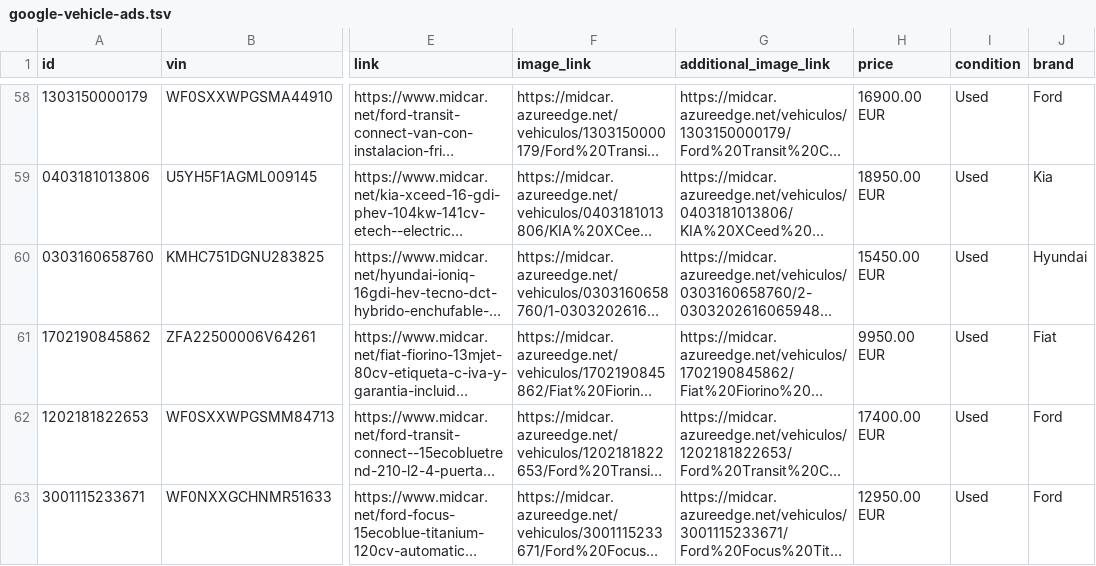
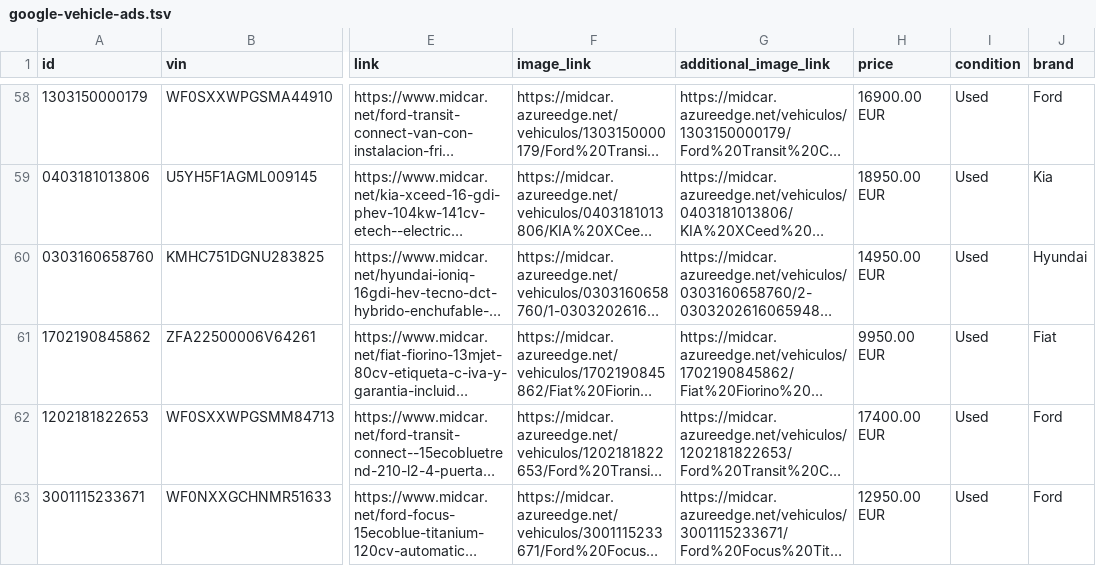
Before and after one commit to craciuncarlos9-source/MIDCar-Feed, a TSV file: publico/google-vehicle-ads.tsv, drawn as a sheet; only a part is shown, gaps mark what is left out; long unchanged cells end in …; the diff names each change by its address in the sheet, - before the commit and + after, or states it on an @@ line.

```diff
--- a/publico/google-vehicle-ads.tsv
+++ b/publico/google-vehicle-ads.tsv
-H60 (price): 15450.00 EUR
+H60 (price): 14950.00 EUR
```
Also changed, not shown: publico/stock.csv, 5 other files.
